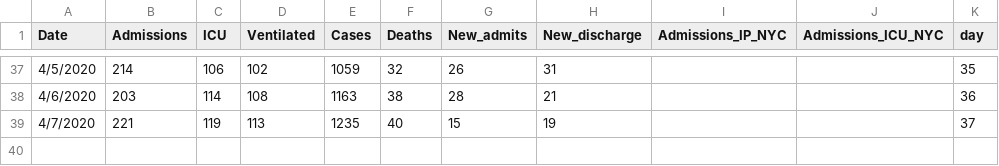
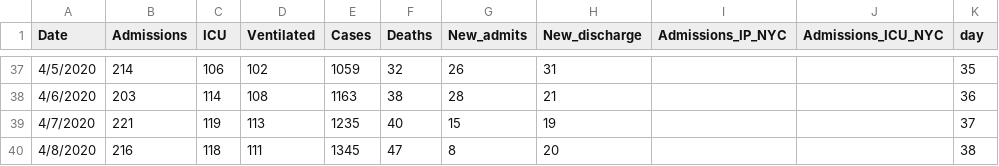
Before and after one commit to gabai/stream_KH, a CSV file: Cases_Erie.csv, drawn as a sheet; only a part is shown, gaps mark what is left out; the diff names each change by its address in the sheet, - before the commit and + after, or states it on an @@ line.

Commit message:
Update Cases_Erie.csv

```diff
--- a/Cases_Erie.csv
+++ b/Cases_Erie.csv
+row 40: 4/8/2020 | 216 | 118 | 111 | 1345 | 47 | 8 | 20 |  |  | 38
```
